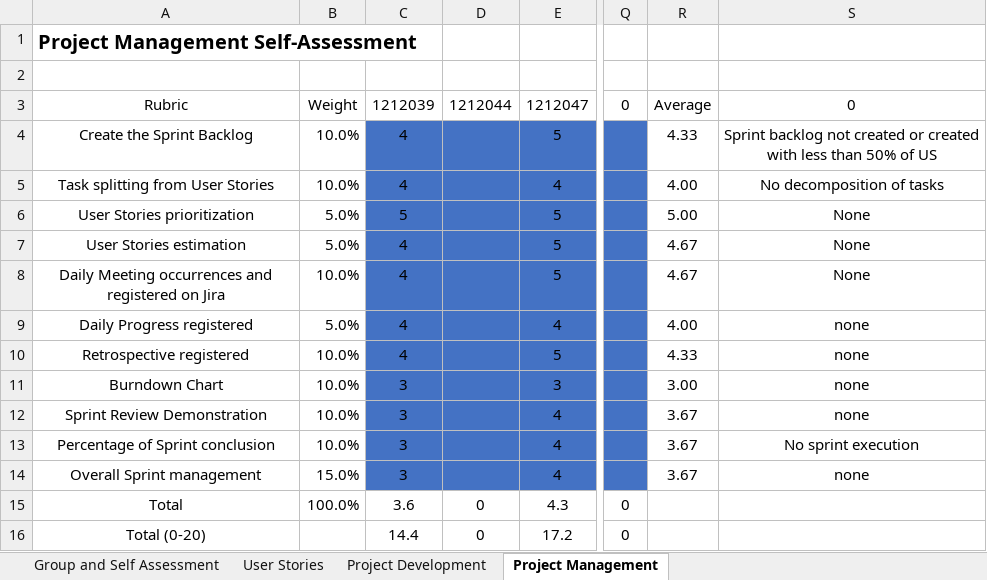
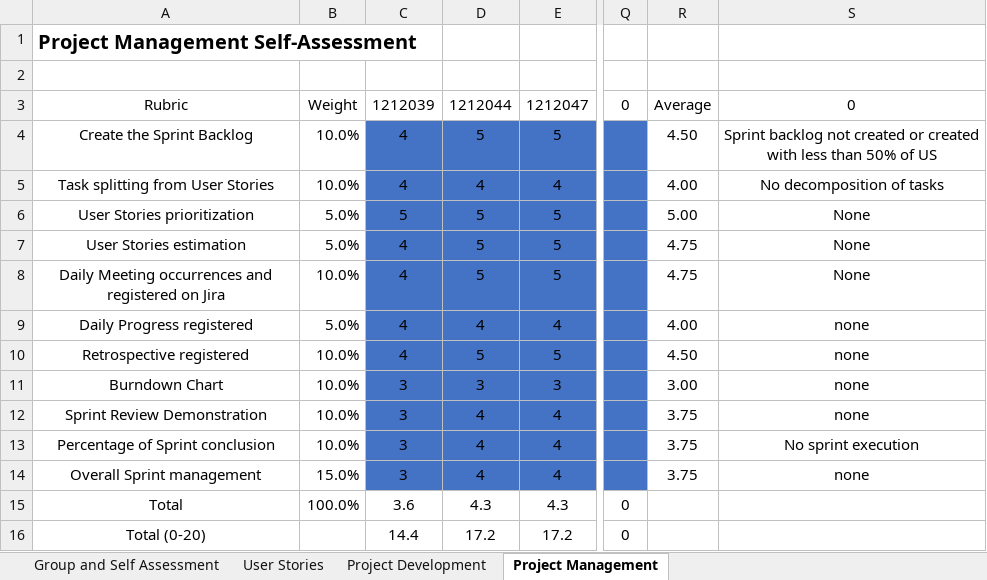
Before and after one commit to Goncalves2525/organic-agriculture-management-system, an Excel workbook: deliverables/LAPR3-2023-Self-Assessment_v2.0_2NB_G322_sprint3.xlsx, sheet Project Management, drawn as a sheet; only a part is shown, gaps mark what is left out; values as stored, in another font and other column widths than the file's, no borders; the diff names each change by its address in the sheet, - before the commit and + after, or states it on an @@ line.

```diff
--- a/deliverables/LAPR3-2023-Self-Assessment_v2.0_2NB_G322_sprint3.xlsx (sheet Project Management)
+++ b/deliverables/LAPR3-2023-Self-Assessment_v2.0_2NB_G322_sprint3.xlsx (sheet Project Management)
-D4: (empty)
+D4: 5
-R4: 4.33
+R4: 4.50
-D5: (empty)
+D5: 4
-D6:D8: (empty)
+D6:D8: 5
-R7:R8: 4.67
+R7:R8: 4.75
-D9: (empty)
+D9: 4
-D10: (empty)
+D10: 5
-R10: 4.33
+R10: 4.50
-D11: (empty)
+D11: 3
-D12:D14: (empty)
+D12:D14: 4
-R12:R14: 3.67
+R12:R14: 3.75
-D15: 0
+D15: 4.3
-D16: 0
+D16: 17.2
```
Also changed, not shown: sheet Group and Self Assessment, sheet Project Development.
